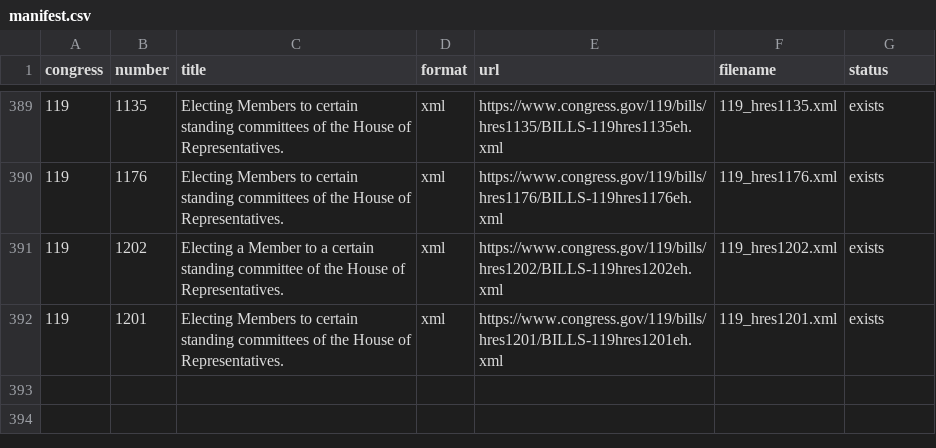
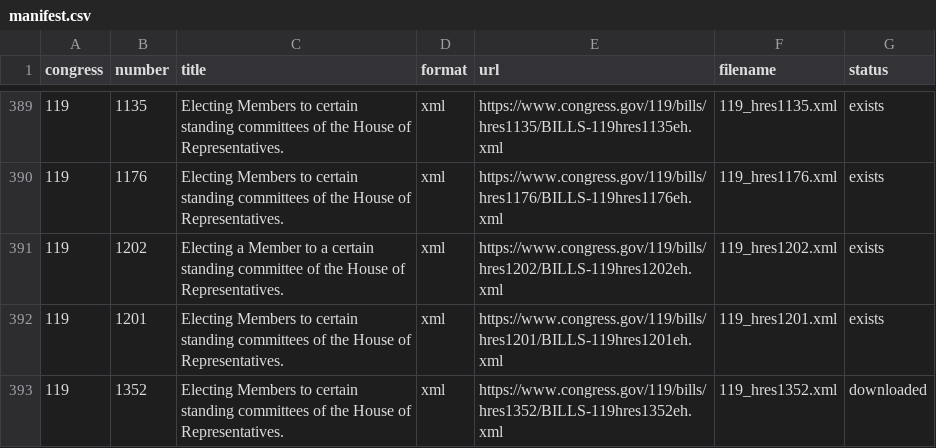
Before and after one commit to JeffreyBLewis/voteview-committees, a CSV file: House/committee_elections_xml/manifest.csv, drawn as a sheet; only a part is shown, gaps mark what is left out; the diff names each change by its address in the sheet, - before the commit and + after, or states it on an @@ line.

```diff
--- a/House/committee_elections_xml/manifest.csv
+++ b/House/committee_elections_xml/manifest.csv
+row 393: 119 | 1352 | Electing Members to certain standing committees of the House of Representatives. | xml | https://www.congress.gov/119/bills/hres1352/BILLS-119hres1352eh.xml | 119_hres1352.xml | downloaded
```
Also changed, not shown: House/cr_resignations/manifest.csv, House/house_committee_spells.csv, 6 other files.
